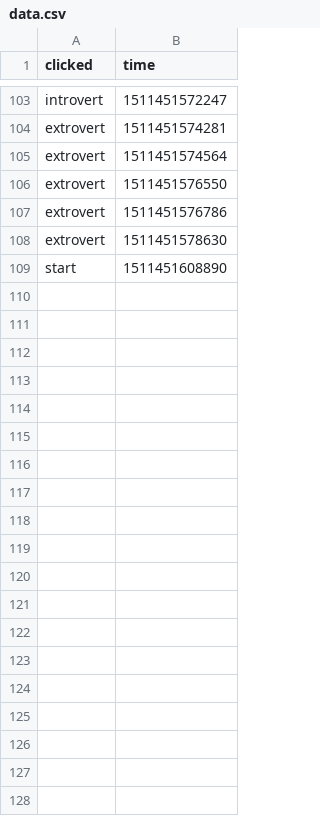
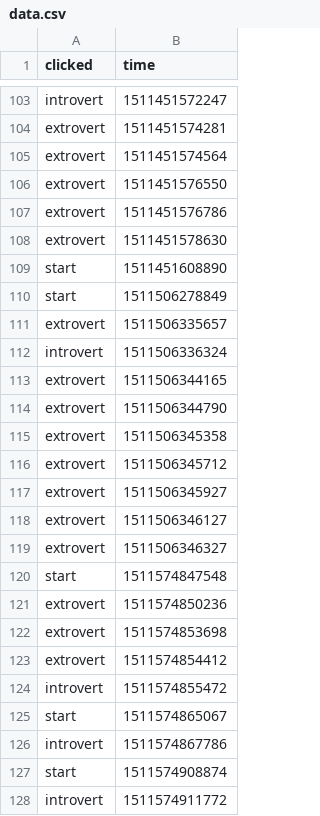
Before and after one commit to miamiww/ComputationalMedia, a CSV file: FinalProject/Drafts/public/data.csv, drawn as a sheet; only a part is shown, gaps mark what is left out; the diff covers the shown part only; the diff names each change by its address in the sheet, - before the commit and + after, or states it on an @@ line.

```diff
--- a/FinalProject/Drafts/public/data.csv
+++ b/FinalProject/Drafts/public/data.csv
+row 110: start | 1511506278849
+row 111: extrovert | 1511506335657
+row 112: introvert | 1511506336324
+row 113: extrovert | 1511506344165
+row 114: extrovert | 1511506344790
+row 115: extrovert | 1511506345358
+row 116: extrovert | 1511506345712
+row 117: extrovert | 1511506345927
+row 118: extrovert | 1511506346127
+row 119: extrovert | 1511506346327
+row 120: start | 1511574847548
+row 121: extrovert | 1511574850236
+row 122: extrovert | 1511574853698
+row 123: extrovert | 1511574854412
+row 124: introvert | 1511574855472
+row 125: start | 1511574865067
+row 126: introvert | 1511574867786
+row 127: start | 1511574908874
+row 128: introvert | 1511574911772
```
Also changed, not shown: 44 added rows elsewhere in this file, 1 other file.
